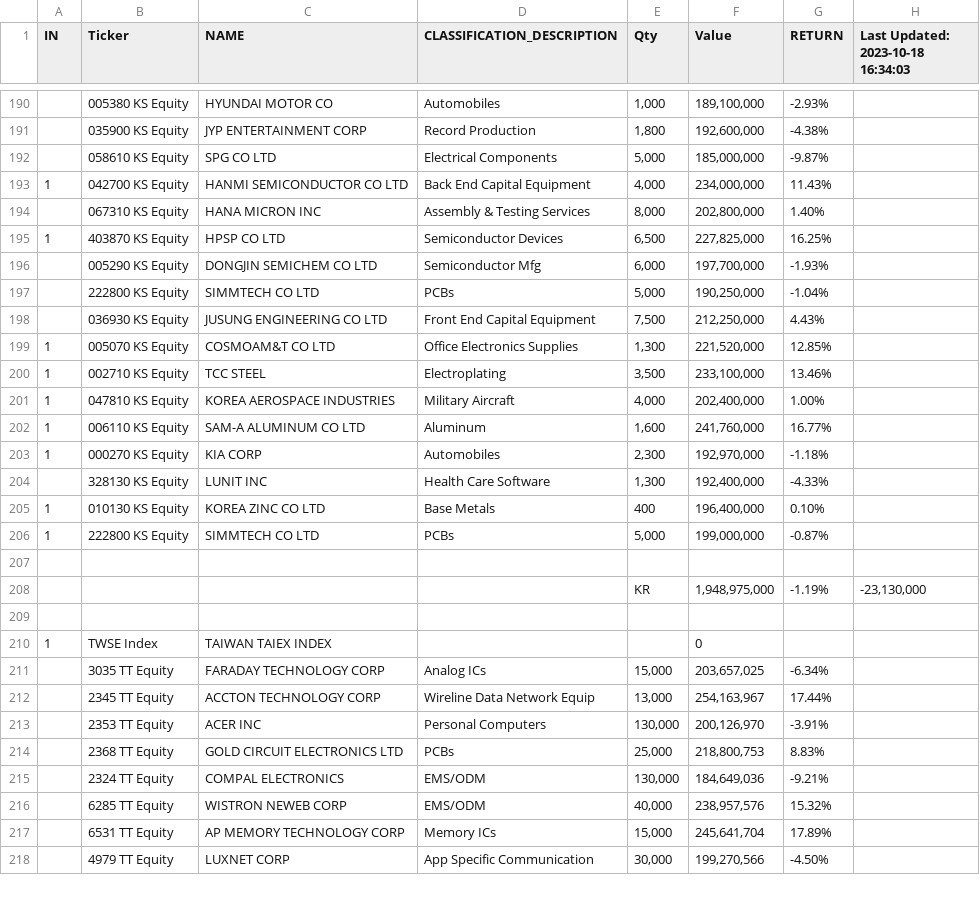
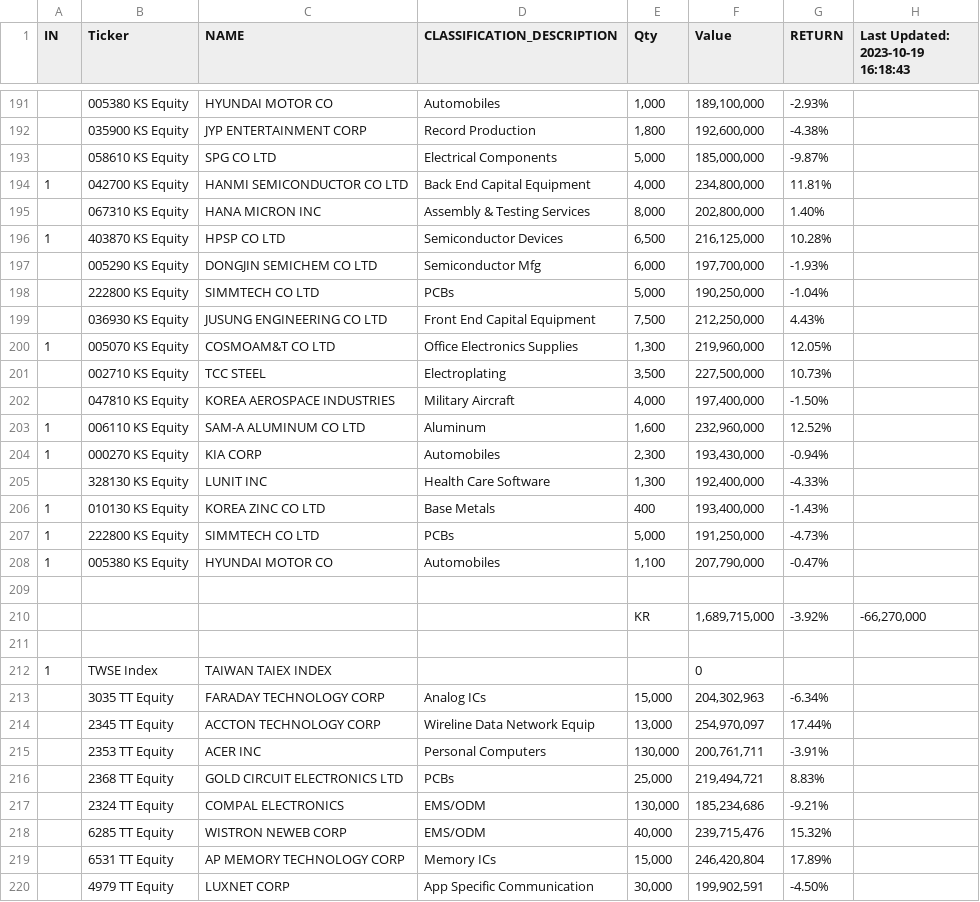
Before and after one commit to jjmerits/Dashboard, a CSV file: dash.csv, drawn as a sheet; only a part is shown, gaps mark what is left out; the diff covers the shown part only.

```diff
--- a/dash.csv
+++ b/dash.csv
@@ -1 +1 @@
-IN,Ticker,NAME,CLASSIFICATION_DESCRIPTION,Qty,Value,RETURN,Last Updated: 2023-10-18 16:34:03
+IN,Ticker,NAME,CLASSIFICATION_DESCRIPTION,Qty,Value,RETURN,Last Updated: 2023-10-19 16:18:43
@@ -192,5 +193,5 @@ IN,Ticker,NAME,CLASSIFICATION_DESCRIPTION,Qty,Value,RETURN,Last Updated: 2023-10
 ,058610 KS Equity,SPG CO LTD,Electrical Components,"5,000","185,000,000",-9.87%,
-1,042700 KS Equity,HANMI SEMICONDUCTOR CO LTD,Back End Capital Equipment,"4,000","234,000,000",11.43%,
+1,042700 KS Equity,HANMI SEMICONDUCTOR CO LTD,Back End Capital Equipment,"4,000","234,800,000",11.81%,
 ,067310 KS Equity,HANA MICRON INC,Assembly & Testing Services,"8,000","202,800,000",1.40%,
-1,403870 KS Equity,HPSP CO LTD,Semiconductor Devices,"6,500","227,825,000",16.25%,
+1,403870 KS Equity,HPSP CO LTD,Semiconductor Devices,"6,500","216,125,000",10.28%,
 ,005290 KS Equity,DONGJIN SEMICHEM CO LTD,Semiconductor Mfg,"6,000","197,700,000",-1.93%,
@@ -198,21 +199,22 @@ IN,Ticker,NAME,CLASSIFICATION_DESCRIPTION,Qty,Value,RETURN,Last Updated: 2023-10
 ,036930 KS Equity,JUSUNG ENGINEERING CO LTD,Front End Capital Equipment,"7,500","212,250,000",4.43%,
-1,005070 KS Equity,COSMOAM&T CO LTD,Office Electronics Supplies,"1,300","221,520,000",12.85%,
-1,002710 KS Equity,TCC STEEL,Electroplating,"3,500","233,100,000",13.46%,
-1,047810 KS Equity,KOREA AEROSPACE INDUSTRIES,Military Aircraft,"4,000","202,400,000",1.00%,
-1,006110 KS Equity,SAM-A ALUMINUM CO LTD,Aluminum,"1,600","241,760,000",16.77%,
-1,000270 KS Equity,KIA CORP,Automobiles,"2,300","192,970,000",-1.18%,
+1,005070 KS Equity,COSMOAM&T CO LTD,Office Electronics Supplies,"1,300","219,960,000",12.05%,
+,002710 KS Equity,TCC STEEL,Electroplating,"3,500","227,500,000",10.73%,
+,047810 KS Equity,KOREA AEROSPACE INDUSTRIES,Military Aircraft,"4,000","197,400,000",-1.50%,
+1,006110 KS Equity,SAM-A ALUMINUM CO LTD,Aluminum,"1,600","232,960,000",12.52%,
+1,000270 KS Equity,KIA CORP,Automobiles,"2,300","193,430,000",-0.94%,
 ,328130 KS Equity,LUNIT INC,Health Care Software,"1,300","192,400,000",-4.33%,
-1,010130 KS Equity,KOREA ZINC CO LTD,Base Metals,400,"196,400,000",0.10%,
-1,222800 KS Equity,SIMMTECH CO LTD,PCBs,"5,000","199,000,000",-0.87%,
+1,010130 KS Equity,KOREA ZINC CO LTD,Base Metals,400,"193,400,000",-1.43%,
+1,222800 KS Equity,SIMMTECH CO LTD,PCBs,"5,000","191,250,000",-4.73%,
+1,005380 KS Equity,HYUNDAI MOTOR CO,Automobiles,"1,100","207,790,000",-0.47%,
 ,,,,,,,
-,,,,KR,"1,948,975,000",-1.19%,"-23,130,000"
+,,,,KR,"1,689,715,000",-3.92%,"-66,270,000"
 ,,,,,,,
 1,TWSE Index,TAIWAN TAIEX INDEX,,,0,,
-,3035 TT Equity,FARADAY TECHNOLOGY CORP,Analog ICs,"15,000","203,657,025",-6.34%,
-,2345 TT Equity,ACCTON TECHNOLOGY CORP,Wireline Data Network Equip,"13,000","254,163,967",17.44%,
-,2353 TT Equity,ACER INC,Personal Computers,"130,000","200,126,970",-3.91%,
-,2368 TT Equity,GOLD CIRCUIT ELECTRONICS LTD,PCBs,"25,000","218,800,753",8.83%,
-,2324 TT Equity,COMPAL ELECTRONICS,EMS/ODM,"130,000","184,649,036",-9.21%,
-,6285 TT Equity,WISTRON NEWEB CORP,EMS/ODM,"40,000","238,957,576",15.32%,
-,6531 TT Equity,AP MEMORY TECHNOLOGY CORP,Memory ICs,"15,000","245,641,704",17.89%,
-,4979 TT Equity,LUXNET CORP,App Specific Communication,"30,000","199,270,566",-4.50%,
+,3035 TT Equity,FARADAY TECHNOLOGY CORP,Analog ICs,"15,000","204,302,963",-6.34%,
+,2345 TT Equity,ACCTON TECHNOLOGY CORP,Wireline Data Network Equip,"13,000","254,970,097",17.44%,
+,2353 TT Equity,ACER INC,Personal Computers,"130,000","200,761,711",-3.91%,
+,2368 TT Equity,GOLD CIRCUIT ELECTRONICS LTD,PCBs,"25,000","219,494,721",8.83%,
+,2324 TT Equity,COMPAL ELECTRONICS,EMS/ODM,"130,000","185,234,686",-9.21%,
+,6285 TT Equity,WISTRON NEWEB CORP,EMS/ODM,"40,000","239,715,476",15.32%,
+,6531 TT Equity,AP MEMORY TECHNOLOGY CORP,Memory ICs,"15,000","246,420,804",17.89%,
+,4979 TT Equity,LUXNET CORP,App Specific Communication,"30,000","199,902,591",-4.50%,
```
Also changed, not shown: 4 added rows, 3 removed rows and 91 edited cells elsewhere in this file, com.csv.
